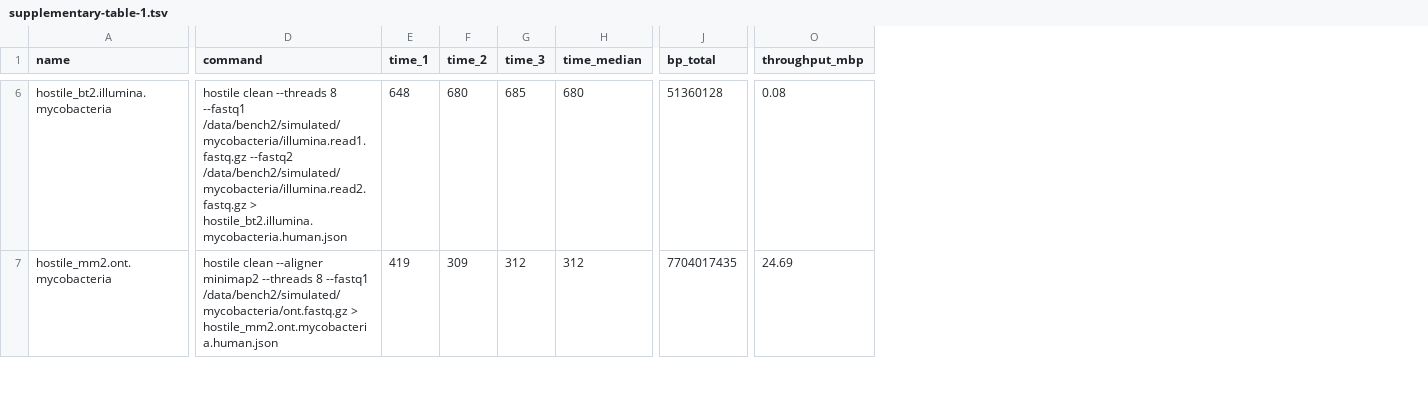
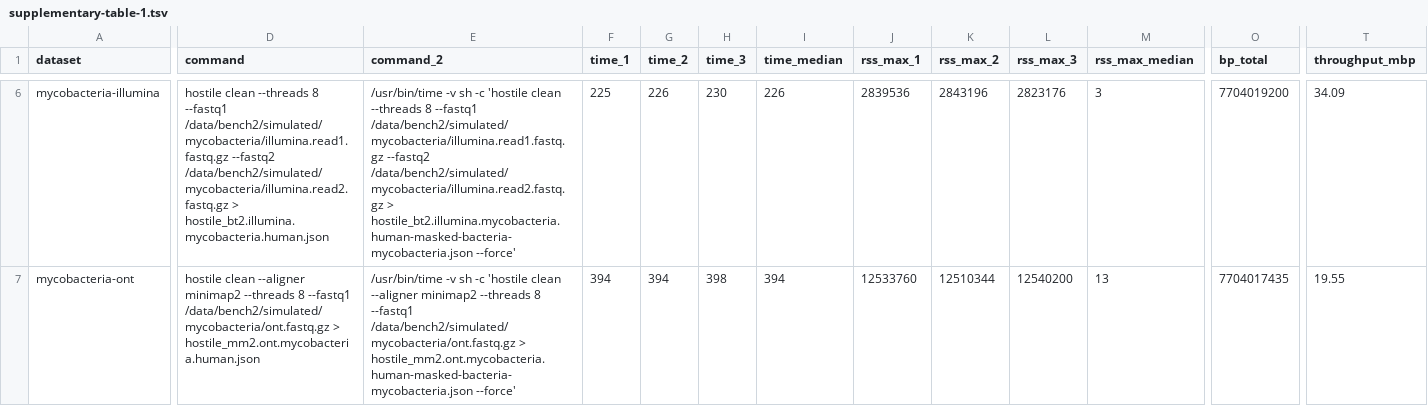
Before and after one commit to bede/hostile, a TSV file: paper/supplementary-table-1.tsv, drawn as a sheet; only a part is shown, gaps mark what is left out; removed rows and columns are numbered as before the commit, all else as after; the diff covers the shown part only; the diff names each change by its address in the sheet, - before the commit and + after, or states it on an @@ line.

Commit message:
Updated supplementary materials

```diff
--- a/paper/supplementary-table-1.tsv
+++ b/paper/supplementary-table-1.tsv
-column A (name), rows 6-7: hostile_bt2.illumina.mycobacteria | hostile_mm2.ont.mycobacteria
+column A (dataset), rows 6-7: mycobacteria-illumina | mycobacteria-ont
+column E (command_2), rows 6-7: /usr/bin/time -v sh -c 'hostile clean --threads 8 --fastq1 /data/bench2/simulated/mycobacteria/illumina.read1.fastq.gz --fastq2 /data/bench2/simulated/mycobacteria/illumina.read2.fastq.gz > hostile_bt2.illumina.mycobacteria.human-masked-bacteria-mycobacteria.json --force' | /usr/bin/time -v sh -c 'hostile clean --aligner minimap2 --threads 8 --fastq1 /data/bench2/simulated/mycobacteria/ont.fastq.gz > hostile_mm2.ont.mycobacteria.human-masked-bacteria-mycobacteria.json --force'
+column J (rss_max_1), rows 6-7: 2839536 | 12533760
+column K (rss_max_2), rows 6-7: 2843196 | 12510344
+column L (rss_max_3), rows 6-7: 2823176 | 12540200
+column M (rss_max_median), rows 6-7: 3 | 13
-F6 (time_1): 648
+F6 (time_1): 225
-G6 (time_2): 680
+G6 (time_2): 226
-H6 (time_3): 685
+H6 (time_3): 230
-I6 (time_median): 680
+I6 (time_median): 226
-O6 (bp_total): 51360128
+O6 (bp_total): 7704019200
-T6 (throughput_mbp): 0.08
+T6 (throughput_mbp): 34.09
-F7 (time_1): 419
+F7 (time_1): 394
-G7 (time_2): 309
+G7 (time_2): 394
-H7 (time_3): 312
+H7 (time_3): 398
-I7 (time_median): 312
+I7 (time_median): 394
-T7 (throughput_mbp): 24.69
+T7 (throughput_mbp): 19.55
```
Also changed, not shown: 92 edited cells elsewhere in this file, 2 other files.
